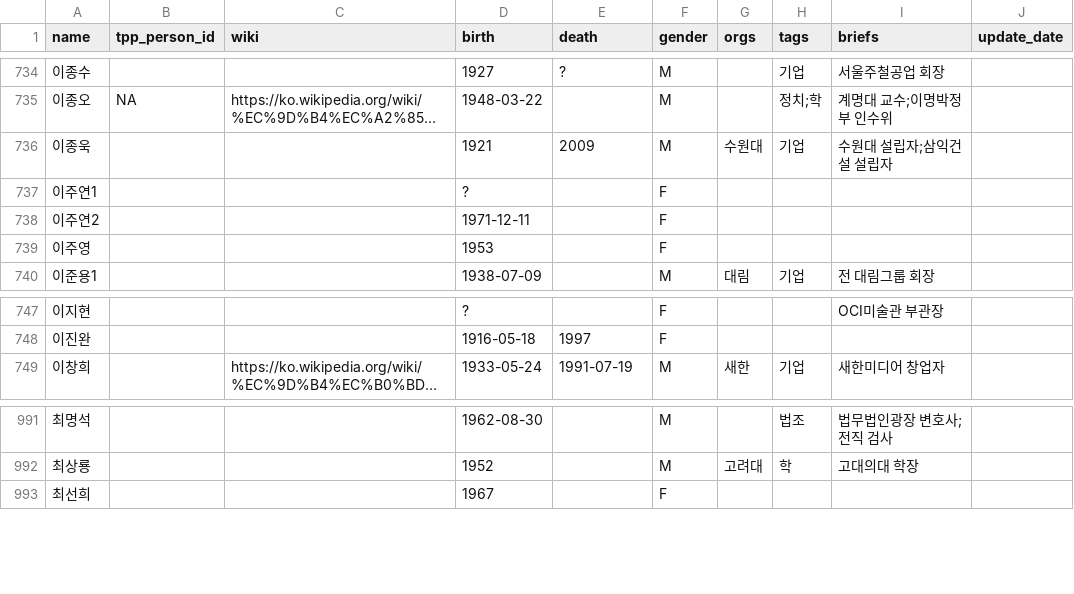
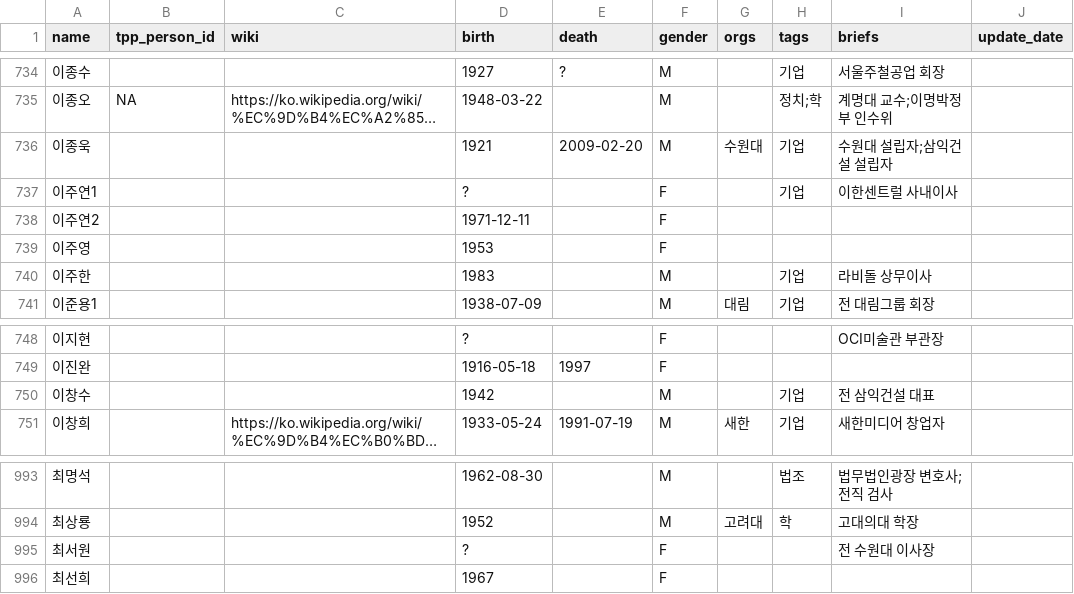
Before and after one commit to Hackthings/cywc.github.io, a CSV file: nodes.csv, drawn as a sheet; only a part is shown, gaps mark what is left out; long unchanged cells end in …; the diff names each change by its address in the sheet, - before the commit and + after, or states it on an @@ line.

```diff
--- a/nodes.csv
+++ b/nodes.csv
-E736 (death): 2009
+E736 (death): 2009-02-20
-H737 (tags): (empty)
+H737 (tags): 기업
-I737 (briefs): (empty)
+I737 (briefs): 이한센트럴 사내이사
+row 740: 이주한 |  |  | 1983 |  | M |  | 기업 | 라비돌 상무이사
+row 750: 이창수 |  |  | 1942 |  | M |  | 기업 | 전 삼익건설 대표
+row 995: 최서원 |  |  | ? |  | F |  |  | 전 수원대 이사장
```
Also changed, not shown: links.csv, 6 other files.
